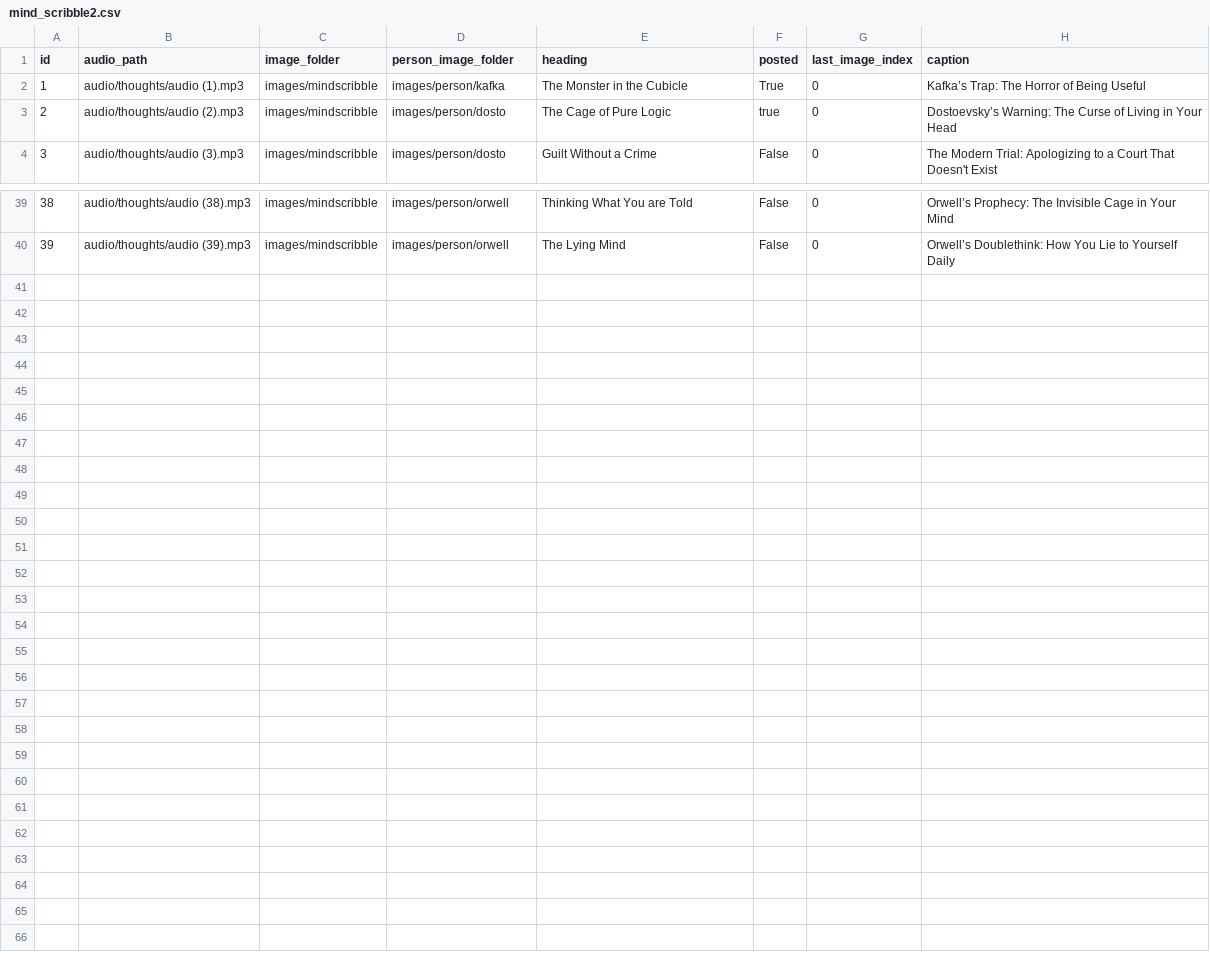
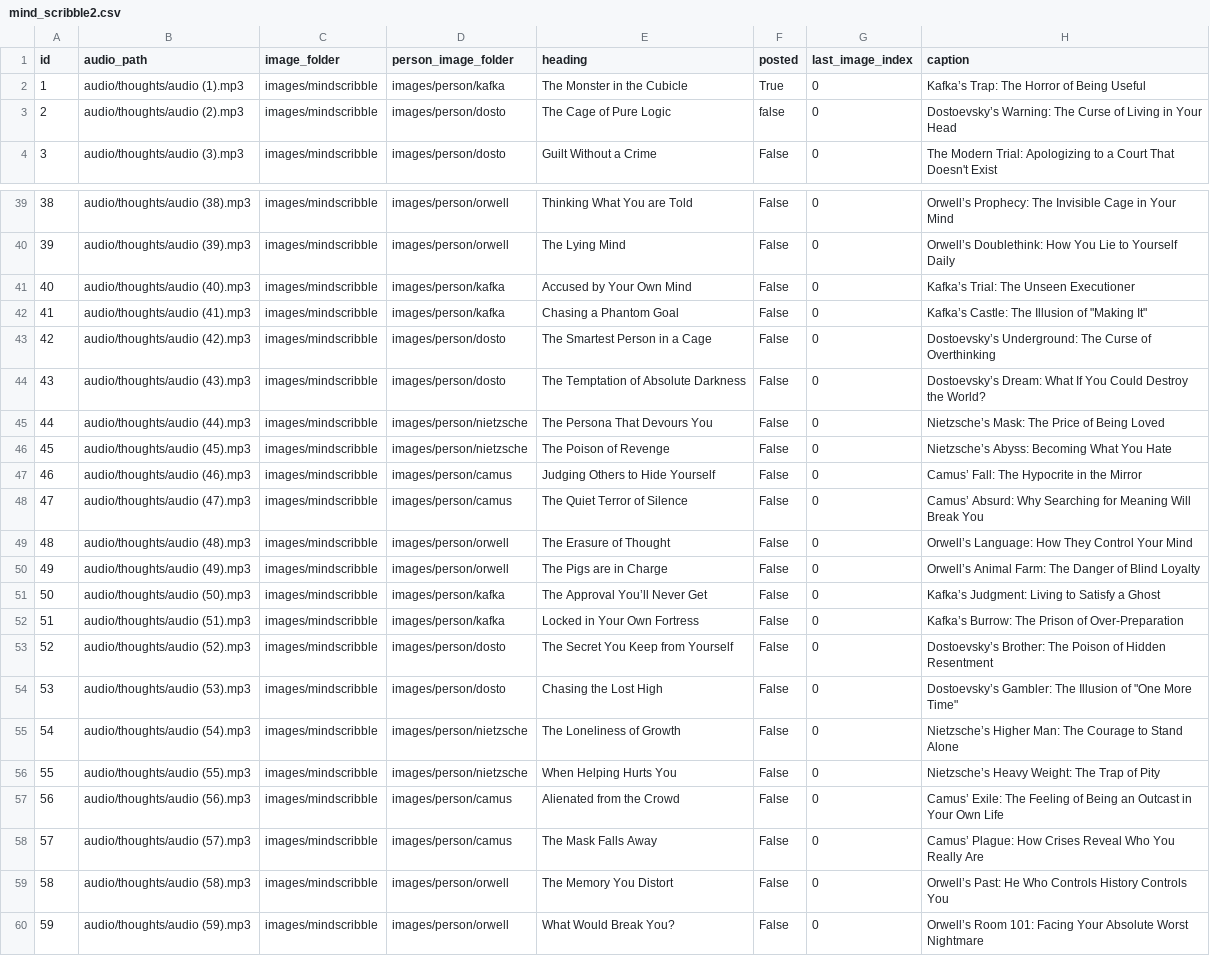
Before and after one commit to ansarisamaddev-byte/Automate-Video-Generator, a CSV file: mind_scribble2.csv, drawn as a sheet; only a part is shown, gaps mark what is left out.

```diff
--- a/mind_scribble2.csv
+++ b/mind_scribble2.csv
@@ -2,3 +2,3 @@ id,audio_path,image_folder,person_image_folder,heading,posted,last_image_index,c
 1,audio/thoughts/audio (1).mp3,images/mindscribble,images/person/kafka,The Monster in the Cubicle,True,0,Kafka’s Trap: The Horror of Being Useful
-2,audio/thoughts/audio (2).mp3,images/mindscribble,images/person/dosto,The Cage of Pure Logic,true,0,Dostoevsky’s Warning: The Curse of Living in Your Head
+2,audio/thoughts/audio (2).mp3,images/mindscribble,images/person/dosto,The Cage of Pure Logic,false,0,Dostoevsky’s Warning: The Curse of Living in Your Head
 3,audio/thoughts/audio (3).mp3,images/mindscribble,images/person/dosto,Guilt Without a Crime,False,0,The Modern Trial: Apologizing to a Court That Doesn't Exist
@@ -40 +40,21 @@ id,audio_path,image_folder,person_image_folder,heading,posted,last_image_index,c
 39,audio/thoughts/audio (39).mp3,images/mindscribble,images/person/orwell,"The Lying Mind",False,0,"Orwell’s Doublethink: How You Lie to Yourself Daily"
+40,audio/thoughts/audio (40).mp3,images/mindscribble,images/person/kafka,"Accused by Your Own Mind",False,0,"Kafka’s Trial: The Unseen Executioner"
+41,audio/thoughts/audio (41).mp3,images/mindscribble,images/person/kafka,"Chasing a Phantom Goal",False,0,"Kafka’s Castle: The Illusion of ""Making It"""
+42,audio/thoughts/audio (42).mp3,images/mindscribble,images/person/dosto,"The Smartest Person in a Cage",False,0,"Dostoevsky’s Underground: The Curse of Overthinking"
+43,audio/thoughts/audio (43).mp3,images/mindscribble,images/person/dosto,"The Temptation of Absolute Darkness",False,0,"Dostoevsky’s Dream: What If You Could Destroy the World?"
+44,audio/thoughts/audio (44).mp3,images/mindscribble,images/person/nietzsche,"The Persona That Devours You",False,0,"Nietzsche’s Mask: The Price of Being Loved"
+45,audio/thoughts/audio (45).mp3,images/mindscribble,images/person/nietzsche,"The Poison of Revenge",False,0,"Nietzsche’s Abyss: Becoming What You Hate"
+46,audio/thoughts/audio (46).mp3,images/mindscribble,images/person/camus,"Judging Others to Hide Yourself",False,0,"Camus’ Fall: The Hypocrite in the Mirror"
+47,audio/thoughts/audio (47).mp3,images/mindscribble,images/person/camus,"The Quiet Terror of Silence",False,0,"Camus’ Absurd: Why Searching for Meaning Will Break You"
+48,audio/thoughts/audio (48).mp3,images/mindscribble,images/person/orwell,"The Erasure of Thought",False,0,"Orwell’s Language: How They Control Your Mind"
+49,audio/thoughts/audio (49).mp3,images/mindscribble,images/person/orwell,"The Pigs are in Charge",False,0,"Orwell’s Animal Farm: The Danger of Blind Loyalty"
+50,audio/thoughts/audio (50).mp3,images/mindscribble,images/person/kafka,"The Approval You’ll Never Get",False,0,"Kafka’s Judgment: Living to Satisfy a Ghost"
+51,audio/thoughts/audio (51).mp3,images/mindscribble,images/person/kafka,"Locked in Your Own Fortress",False,0,"Kafka’s Burrow: The Prison of Over-Preparation"
+52,audio/thoughts/audio (52).mp3,images/mindscribble,images/person/dosto,"The Secret You Keep from Yourself",False,0,"Dostoevsky’s Brother: The Poison of Hidden Resentment"
+53,audio/thoughts/audio (53).mp3,images/mindscribble,images/person/dosto,"Chasing the Lost High",False,0,"Dostoevsky’s Gambler: The Illusion of ""One More Time"""
+54,audio/thoughts/audio (54).mp3,images/mindscribble,images/person/nietzsche,"The Loneliness of Growth",False,0,"Nietzsche’s Higher Man: The Courage to Stand Alone"
+55,audio/thoughts/audio (55).mp3,images/mindscribble,images/person/nietzsche,"When Helping Hurts You",False,0,"Nietzsche’s Heavy Weight: The Trap of Pity"
+56,audio/thoughts/audio (56).mp3,images/mindscribble,images/person/camus,"Alienated from the Crowd",False,0,"Camus’ Exile: The Feeling of Being an Outcast in Your Own Life"
+57,audio/thoughts/audio (57).mp3,images/mindscribble,images/person/camus,"The Mask Falls Away",False,0,"Camus’ Plague: How Crises Reveal Who You Really Are"
+58,audio/thoughts/audio (58).mp3,images/mindscribble,images/person/orwell,"The Memory You Distort",False,0,"Orwell’s Past: He Who Controls History Controls You"
+59,audio/thoughts/audio (59).mp3,images/mindscribble,images/person/orwell,"What Would Break You?",False,0,"Orwell’s Room 101: Facing Your Absolute Worst Nightmare"
```
Also changed, not shown: 21 other files.
